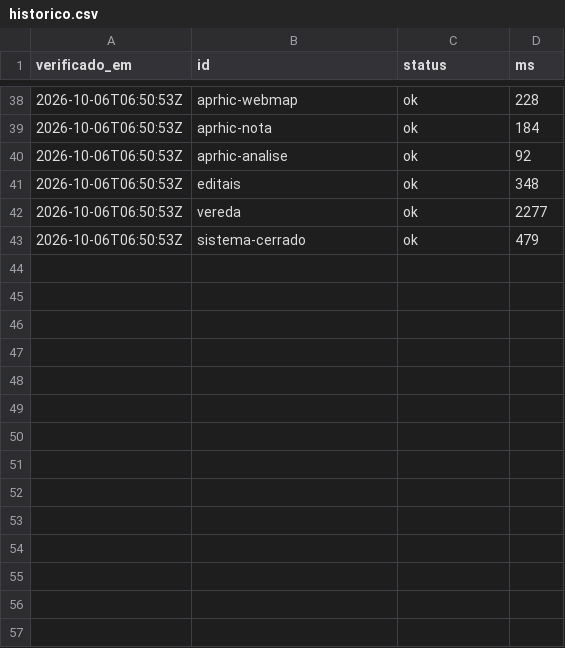
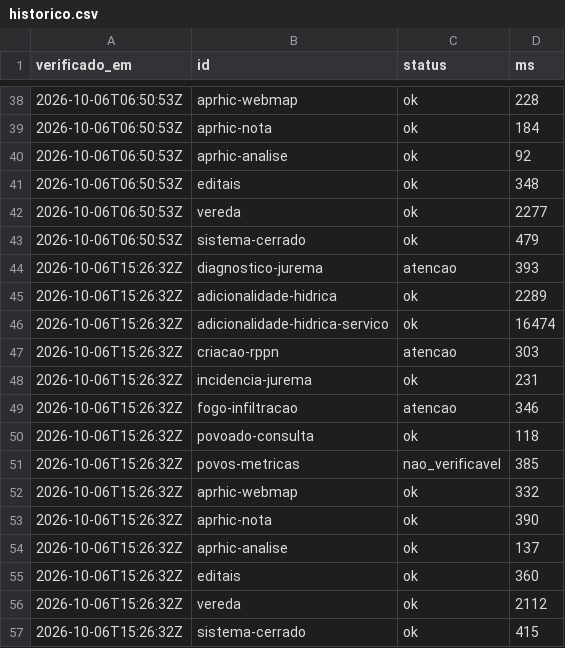
Before and after one commit to YuriSalmona/painel-projetos, a CSV file: historico.csv, drawn as a sheet; only a part is shown, gaps mark what is left out; the diff names each change by its address in the sheet, - before the commit and + after, or states it on an @@ line.

```diff
--- a/historico.csv
+++ b/historico.csv
+row 44: 2026-10-06T15:26:32Z | diagnostico-jurema | atencao | 393
+row 45: 2026-10-06T15:26:32Z | adicionalidade-hidrica | ok | 2289
+row 46: 2026-10-06T15:26:32Z | adicionalidade-hidrica-servico | ok | 16474
+row 47: 2026-10-06T15:26:32Z | criacao-rppn | atencao | 303
+row 48: 2026-10-06T15:26:32Z | incidencia-jurema | ok | 231
+row 49: 2026-10-06T15:26:32Z | fogo-infiltracao | atencao | 346
+row 50: 2026-10-06T15:26:32Z | povoado-consulta | ok | 118
+row 51: 2026-10-06T15:26:32Z | povos-metricas | nao_verificavel | 385
+row 52: 2026-10-06T15:26:32Z | aprhic-webmap | ok | 332
+row 53: 2026-10-06T15:26:32Z | aprhic-nota | ok | 390
+row 54: 2026-10-06T15:26:32Z | aprhic-analise | ok | 137
+row 55: 2026-10-06T15:26:32Z | editais | ok | 360
+row 56: 2026-10-06T15:26:32Z | vereda | ok | 2112
+row 57: 2026-10-06T15:26:32Z | sistema-cerrado | ok | 415
```
Also changed, not shown: 1 other file.
